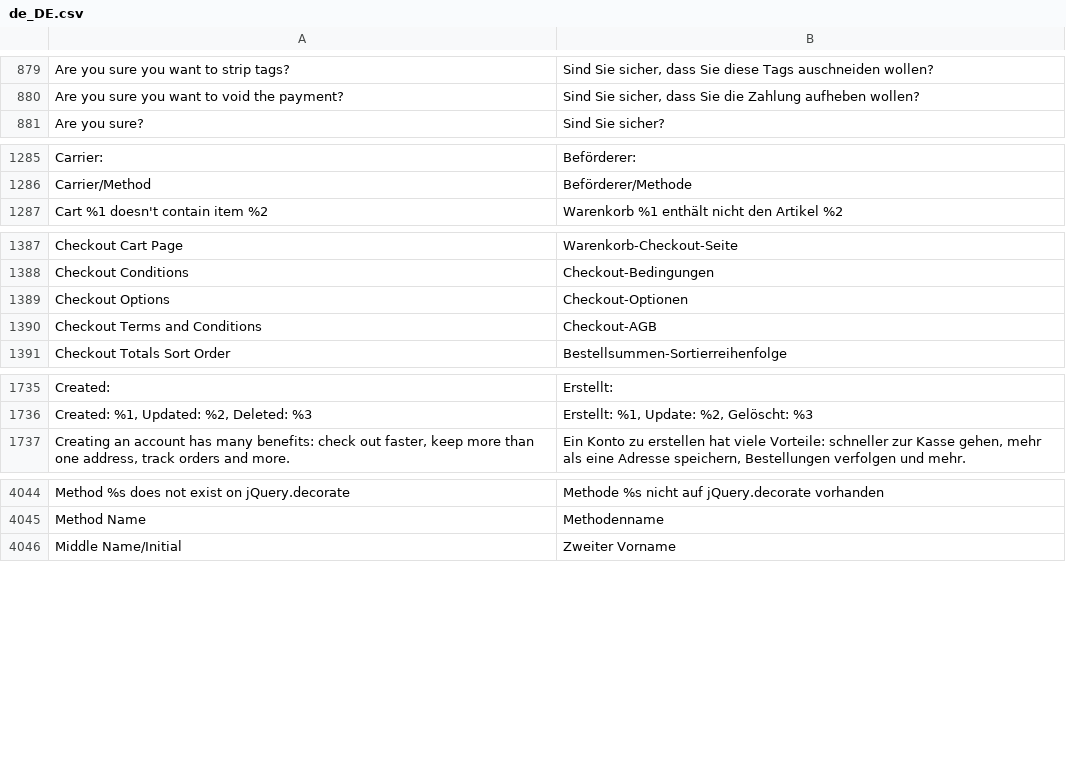
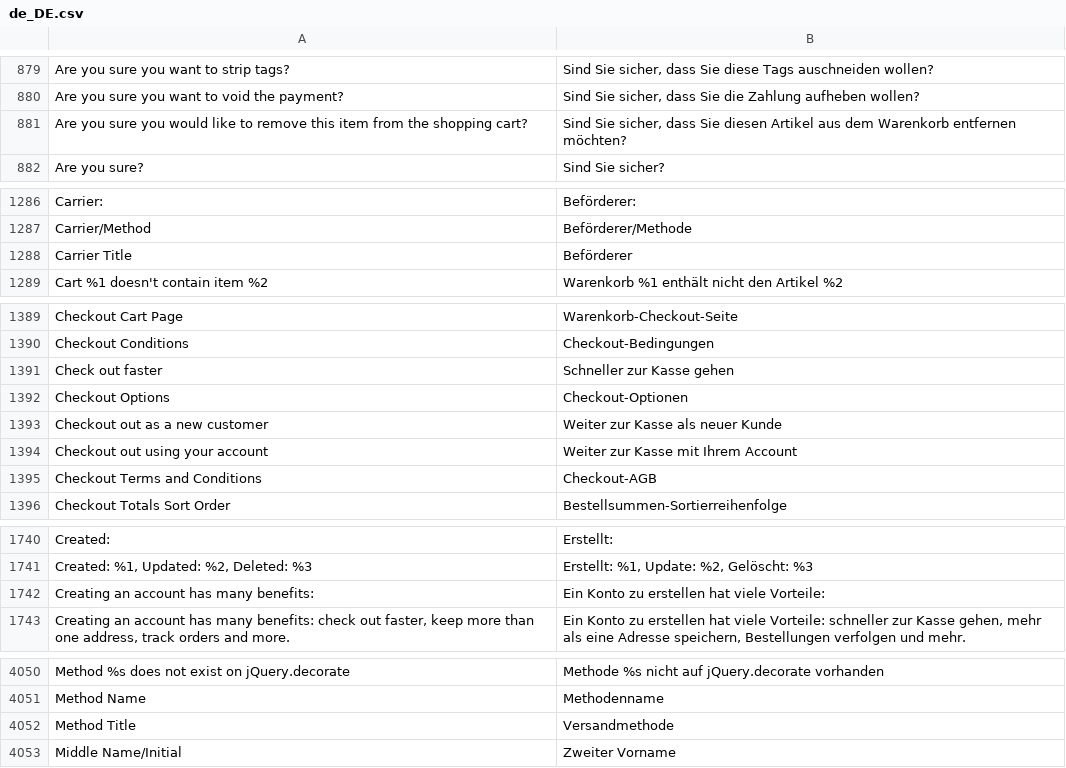
Before and after one commit to splendidinternet/Magento2_German_LocalePack_de_DE, a CSV file: de_DE.csv, drawn as a sheet; only a part is shown, gaps mark what is left out; the diff covers the shown part only.

Commit message:
Added further missing translations

```diff
--- a/de_DE.csv
+++ b/de_DE.csv
@@ -880,2 +880,3 @@ Are you sure you want to strip tags?,"Sind Sie sicher, dass Sie diese Tags ausch
 Are you sure you want to void the payment?,"Sind Sie sicher, dass Sie die Zahlung aufheben wollen?"
+Are you sure you would like to remove this item from the shopping cart?,"Sind Sie sicher, dass Sie diesen Artikel aus dem Warenkorb entfernen möchten?"
 Are you sure?,Sind Sie sicher?
@@ -1296,2 +1297,3 @@ Carrier:,Beförderer:
 Carrier/Method,Beförderer/Methode
+Carrier Title,Beförderer
 Cart %1 doesn't contain item  %2,Warenkorb %1 enthält nicht den Artikel %2
@@ -1398,3 +1400,6 @@ Checkout Cart Page,Warenkorb-Checkout-Seite
 Checkout Conditions,Checkout-Bedingungen
+Check out faster,Schneller zur Kasse gehen
 Checkout Options,Checkout-Optionen
+Checkout out as a new customer,Weiter zur Kasse als neuer Kunde
+Checkout out using your account,Weiter zur Kasse mit Ihrem Account
 Checkout Terms and Conditions,Checkout-AGB
@@ -1761,2 +1766,3 @@ Created:,Erstellt:
 "Created: %1, Updated: %2, Deleted: %3","Erstellt: %1, Update: %2, Gelöscht: %3"
+"Creating an account has many benefits:","Ein Konto zu erstellen hat viele Vorteile:"
 "Creating an account has many benefits: check out faster, keep more than one address, track orders and more.","Ein Konto zu erstellen hat viele Vorteile: schneller zur Kasse gehen, mehr als eine Adresse speichern, Bestellungen verfolgen und mehr."
@@ -4083,2 +4089,3 @@ Method %s does not exist on jQuery.decorate,Methode %s nicht auf jQuery.decorate
 Method Name,Methodenname
+Method Title,Versandmethode
 Middle Name/Initial,Zweiter Vorname
```
Also changed, not shown: 5 added rows and 5 edited cells elsewhere in this file.
